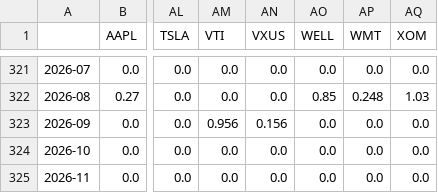
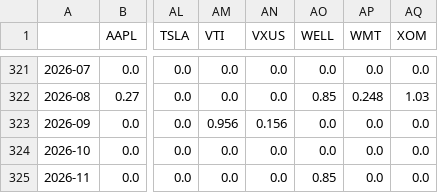
Before and after one commit to TanmaySarfare/project-darkrai, a CSV file: state/monthly_dividends.csv, drawn as a sheet; only a part is shown, gaps mark what is left out; the diff names each change by its address in the sheet, - before the commit and + after, or states it on an @@ line.

```diff
--- a/state/monthly_dividends.csv
+++ b/state/monthly_dividends.csv
-AO325 (WELL): 0.0
+AO325 (WELL): 0.85
```
Also changed, not shown: state/monthly_close.csv, 1 other file.
